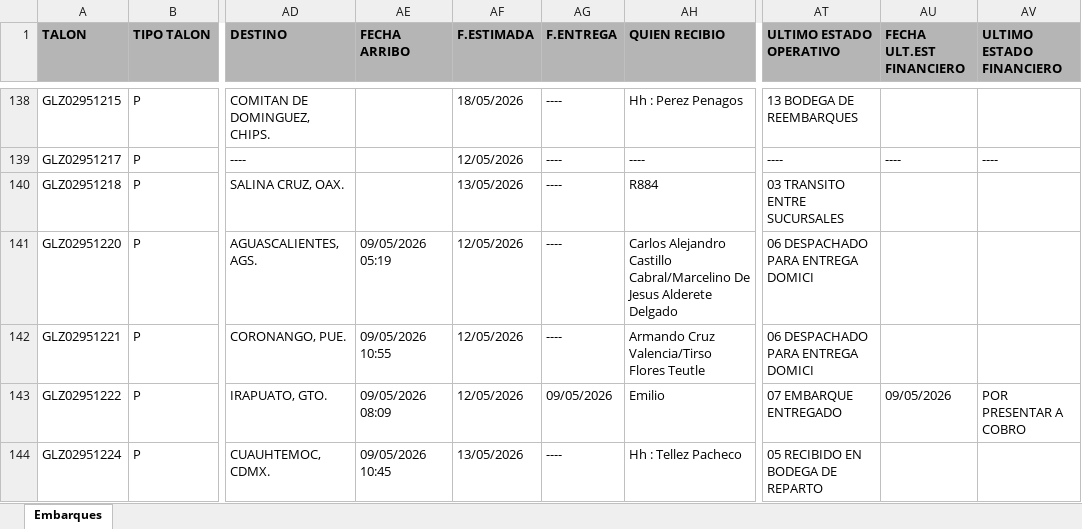
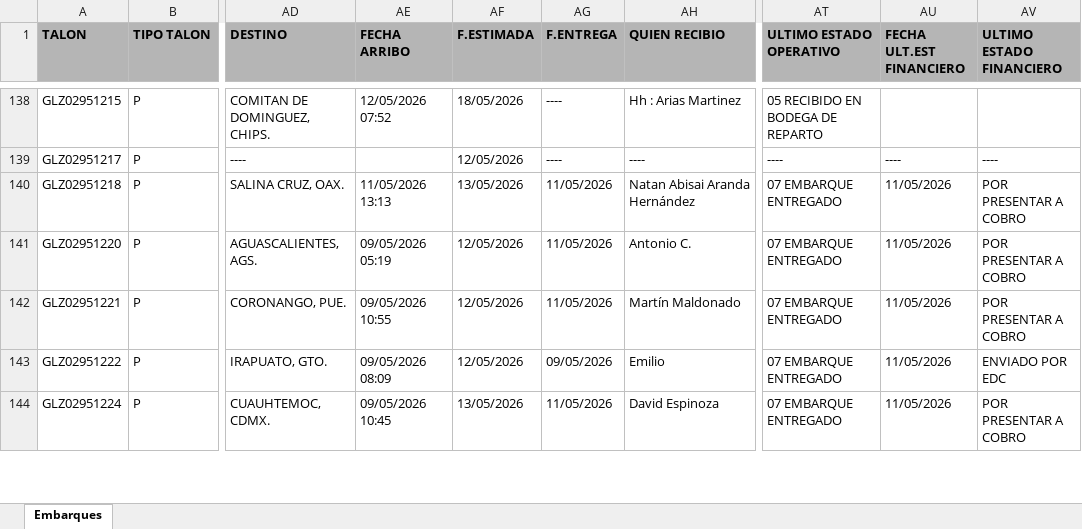
Before and after one commit to RH2026/nexion, an Excel workbook: T1.xlsx, sheet Embarques, drawn as a sheet; only a part is shown, gaps mark what is left out; values as stored, in another font and other column widths than the file's, no borders; the diff covers the shown part only; the diff names each change by its address in the sheet, - before the commit and + after, or states it on an @@ line.

```diff
--- a/T1.xlsx (sheet Embarques)
+++ b/T1.xlsx (sheet Embarques)
-AE138 (FECHA ARRIBO): (empty)
+AE138 (FECHA ARRIBO): 12/05/2026 07:52
-AH138 (QUIEN RECIBIO): Hh : Perez Penagos
+AH138 (QUIEN RECIBIO): Hh : Arias Martinez
-AT138 (ULTIMO ESTADO OPERATIVO): 13 BODEGA DE REEMBARQUES
+AT138 (ULTIMO ESTADO OPERATIVO): 05 RECIBIDO EN BODEGA DE REPARTO
-AE140 (FECHA ARRIBO): (empty)
+AE140 (FECHA ARRIBO): 11/05/2026 13:13
-AG140:AG142 (F.ENTREGA): ----
+AG140:AG142 (F.ENTREGA): 11/05/2026
-AH140 (QUIEN RECIBIO): R884
+AH140 (QUIEN RECIBIO): Natan Abisai Aranda Hernández
-AT140 (ULTIMO ESTADO OPERATIVO): 03 TRANSITO ENTRE SUCURSALES
+AT140 (ULTIMO ESTADO OPERATIVO): 07 EMBARQUE ENTREGADO
-AU140:AU142 (FECHA ULT.EST FINANCIERO): (empty)
+AU140:AU142 (FECHA ULT.EST FINANCIERO): 11/05/2026
-AV140:AV142 (ULTIMO ESTADO FINANCIERO): (empty)
+AV140:AV142 (ULTIMO ESTADO FINANCIERO): POR PRESENTAR A COBRO
-AH141 (QUIEN RECIBIO): Carlos Alejandro Castillo Cabral/Marcelino De Jesus Alderete Delgado
+AH141 (QUIEN RECIBIO): Antonio C.
-AT141:AT142 (ULTIMO ESTADO OPERATIVO): 06 DESPACHADO PARA ENTREGA DOMICI
+AT141:AT142 (ULTIMO ESTADO OPERATIVO): 07 EMBARQUE ENTREGADO
-AH142 (QUIEN RECIBIO): Armando Cruz Valencia/Tirso Flores Teutle
+AH142 (QUIEN RECIBIO): Martín Maldonado
-AU143 (FECHA ULT.EST FINANCIERO): 09/05/2026
+AU143 (FECHA ULT.EST FINANCIERO): 11/05/2026
-AV143 (ULTIMO ESTADO FINANCIERO): POR PRESENTAR A COBRO
+AV143 (ULTIMO ESTADO FINANCIERO): ENVIADO POR EDC
-AG144 (F.ENTREGA): ----
+AG144 (F.ENTREGA): 11/05/2026
-AH144 (QUIEN RECIBIO): Hh : Tellez Pacheco
+AH144 (QUIEN RECIBIO): David Espinoza
-AT144 (ULTIMO ESTADO OPERATIVO): 05 RECIBIDO EN BODEGA DE REPARTO
+AT144 (ULTIMO ESTADO OPERATIVO): 07 EMBARQUE ENTREGADO
-AU144 (FECHA ULT.EST FINANCIERO): (empty)
+AU144 (FECHA ULT.EST FINANCIERO): 11/05/2026
-AV144 (ULTIMO ESTADO FINANCIERO): (empty)
+AV144 (ULTIMO ESTADO FINANCIERO): POR PRESENTAR A COBRO
```
Also changed, not shown: 25 added rows, 6 removed rows, 3 moved rows and 308 edited cells elsewhere in this sheet.
